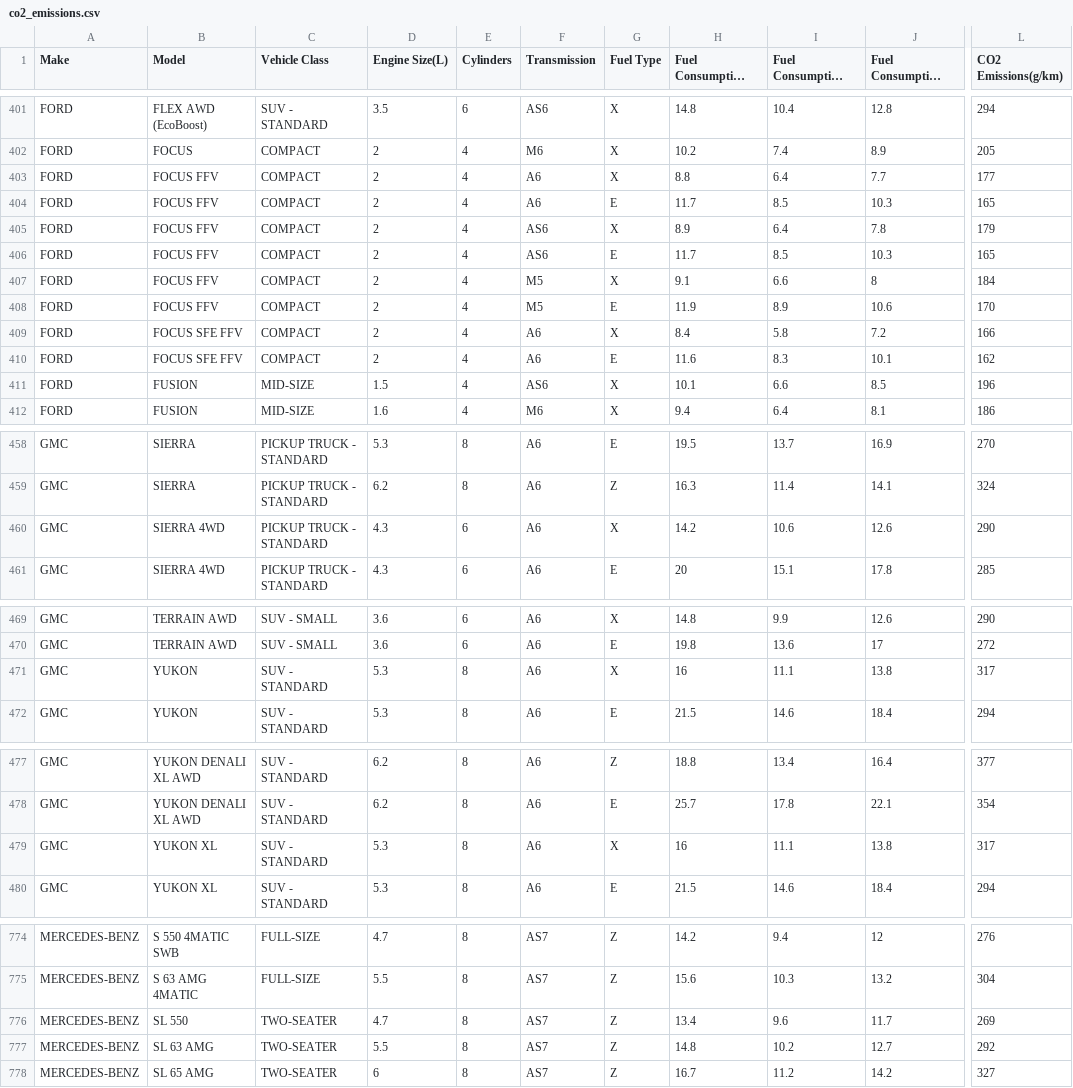
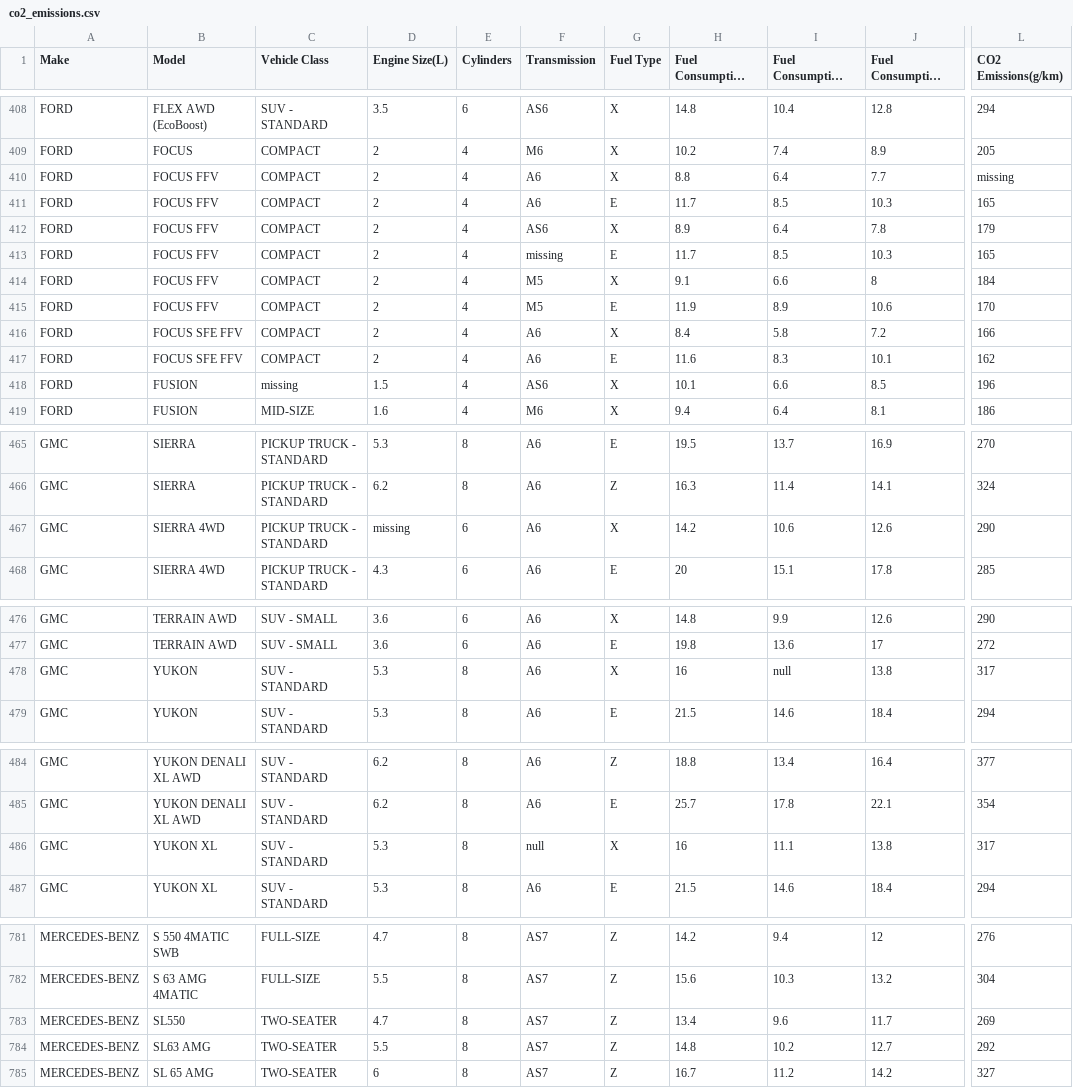
Before and after one commit to christophersoo/bdss-ws2526, a CSV file: week2/co2_emissions.csv, drawn as a sheet; only a part is shown, gaps mark what is left out; long unchanged cells end in …; addresses are those after the commit; the diff covers the shown part only; the diff names each change by its address in the sheet, - before the commit and + after, or states it on an @@ line.

```diff
--- a/week2/co2_emissions.csv
+++ b/week2/co2_emissions.csv
-L410 (CO2 Emissions(g/km)): 177
+L410 (CO2 Emissions(g/km)): missing
-F413 (Transmission): AS6
+F413 (Transmission): missing
-C418 (Vehicle Class): MID-SIZE
+C418 (Vehicle Class): missing
-D467 (Engine Size(L)): 4.3
+D467 (Engine Size(L)): missing
-I478 (Fuel Consumption Hwy (L/100 km)): 11.1
+I478 (Fuel Consumption Hwy (L/100 km)): null
-F486 (Transmission): A6
+F486 (Transmission): null
-B783 (Model): SL 550
+B783 (Model): SL550
-B784 (Model): SL 63 AMG
+B784 (Model): SL63 AMG
```
Also changed, not shown: 7 added rows and 11 edited cells elsewhere in this file, 2 other files.
